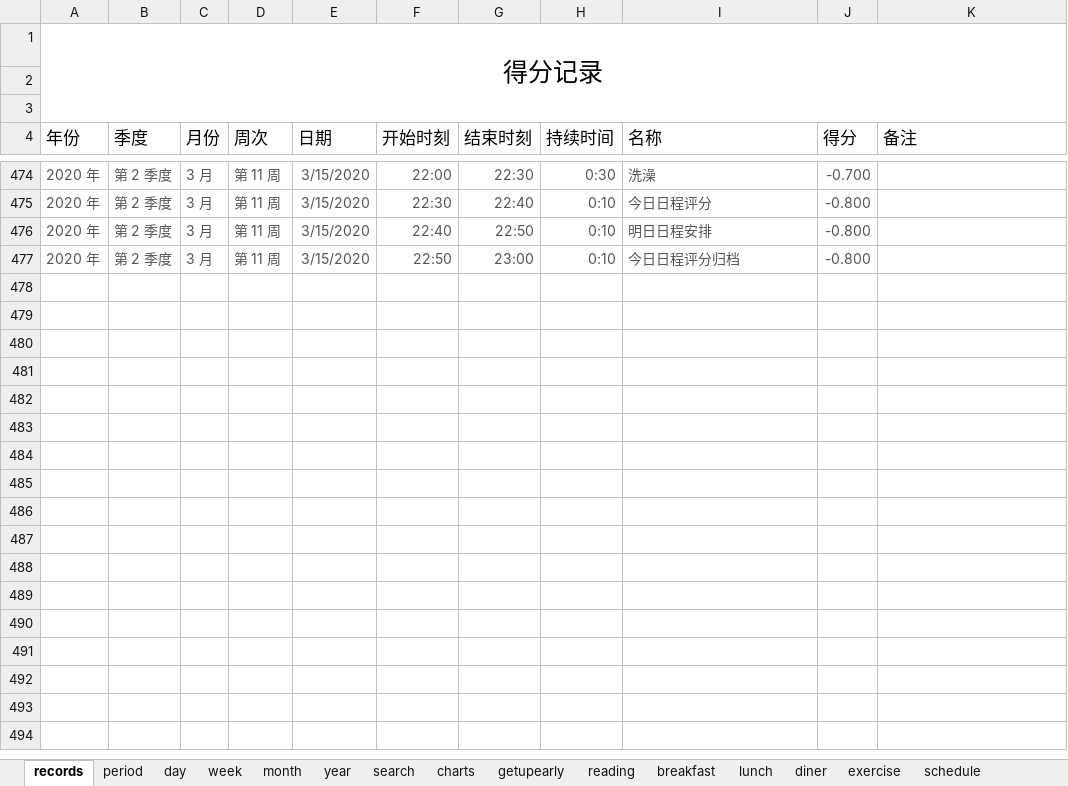
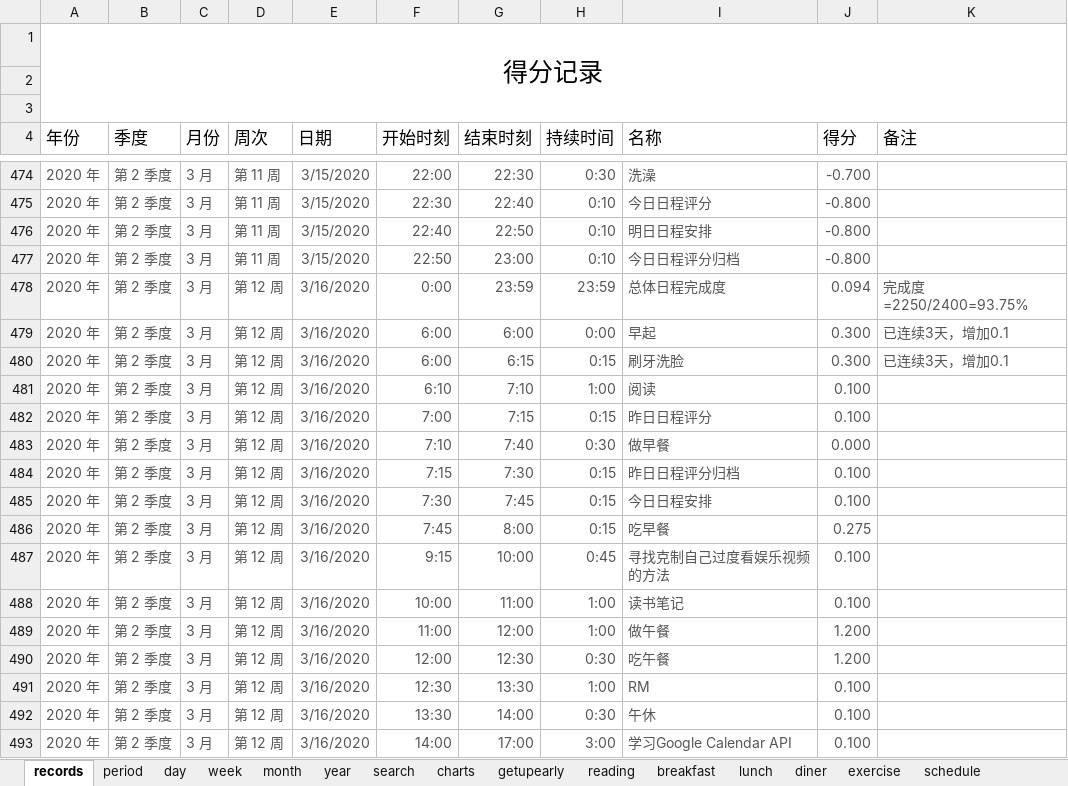
Before and after one commit to Gzhennaxia/Gzhennaxia.github.io, an Excel workbook: source/excel/Score.xlsx, sheet records, drawn as a sheet; only a part is shown, gaps mark what is left out; values as stored, in another font and other column widths than the file's, no borders; table styles not drawn; the diff covers the shown part only; the diff names each change by its address in the sheet, - before the commit and + after, or states it on an @@ line.

```diff
--- a/source/excel/Score.xlsx (sheet records)
+++ b/source/excel/Score.xlsx (sheet records)
+row 478: 2020 年 | 第 2 季度 | 3 月 | 第 12 周 | 3/16/2020 | 0:00 | 23:59 | 23:59 | 总体日程完成度 | 0.094 | 完成度=2250/2400=93.75%
+row 479: 2020 年 | 第 2 季度 | 3 月 | 第 12 周 | 3/16/2020 | 6:00 | 6:00 | 0:00 | 早起 | 0.300 | 已连续3天，增加0.1
+row 480: 2020 年 | 第 2 季度 | 3 月 | 第 12 周 | 3/16/2020 | 6:00 | 6:15 | 0:15 | 刷牙洗脸 | 0.300 | 已连续3天，增加0.1
+row 481: 2020 年 | 第 2 季度 | 3 月 | 第 12 周 | 3/16/2020 | 6:10 | 7:10 | 1:00 | 阅读 | 0.100
+row 482: 2020 年 | 第 2 季度 | 3 月 | 第 12 周 | 3/16/2020 | 7:00 | 7:15 | 0:15 | 昨日日程评分 | 0.100
+row 483: 2020 年 | 第 2 季度 | 3 月 | 第 12 周 | 3/16/2020 | 7:10 | 7:40 | 0:30 | 做早餐 | 0.000
+row 484: 2020 年 | 第 2 季度 | 3 月 | 第 12 周 | 3/16/2020 | 7:15 | 7:30 | 0:15 | 昨日日程评分归档 | 0.100
+row 485: 2020 年 | 第 2 季度 | 3 月 | 第 12 周 | 3/16/2020 | 7:30 | 7:45 | 0:15 | 今日日程安排 | 0.100
+row 486: 2020 年 | 第 2 季度 | 3 月 | 第 12 周 | 3/16/2020 | 7:45 | 8:00 | 0:15 | 吃早餐 | 0.275
+row 487: 2020 年 | 第 2 季度 | 3 月 | 第 12 周 | 3/16/2020 | 9:15 | 10:00 | 0:45 | 寻找克制自己过度看娱乐视频的方法 | 0.100
+row 488: 2020 年 | 第 2 季度 | 3 月 | 第 12 周 | 3/16/2020 | 10:00 | 11:00 | 1:00 | 读书笔记 | 0.100
+row 489: 2020 年 | 第 2 季度 | 3 月 | 第 12 周 | 3/16/2020 | 11:00 | 12:00 | 1:00 | 做午餐 | 1.200
+row 490: 2020 年 | 第 2 季度 | 3 月 | 第 12 周 | 3/16/2020 | 12:00 | 12:30 | 0:30 | 吃午餐 | 1.200
+row 491: 2020 年 | 第 2 季度 | 3 月 | 第 12 周 | 3/16/2020 | 12:30 | 13:30 | 1:00 | RM | 0.100
+row 492: 2020 年 | 第 2 季度 | 3 月 | 第 12 周 | 3/16/2020 | 13:30 | 14:00 | 0:30 | 午休 | 0.100
+row 493: 2020 年 | 第 2 季度 | 3 月 | 第 12 周 | 3/16/2020 | 14:00 | 17:00 | 3:00 | 学习Google Calendar API | 0.100
```
Also changed, not shown: 110 added rows and 1 moved row elsewhere in this sheet, sheet period, sheet schedule, sheet getupearly, sheet exercise, sheet lunch, sheet breakfast, 2 more sheets, formulas that keep their value, charts or pictures, 12 other files.
